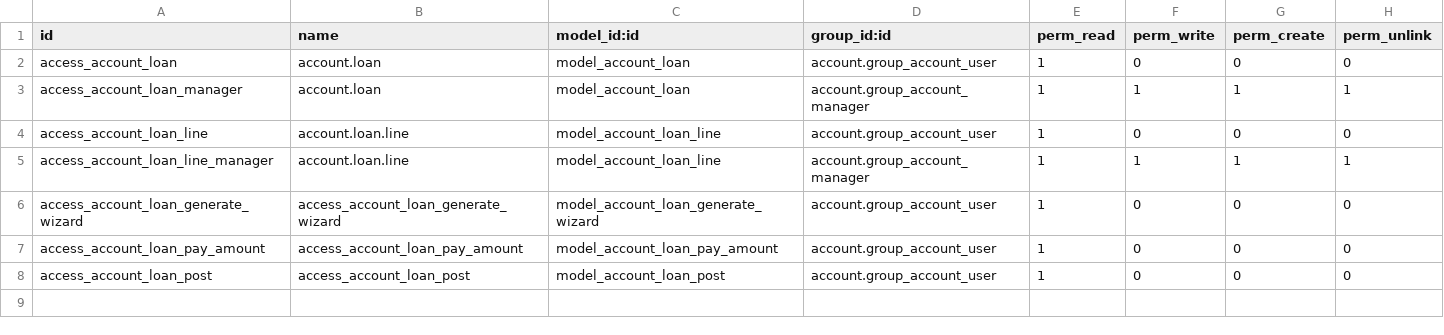
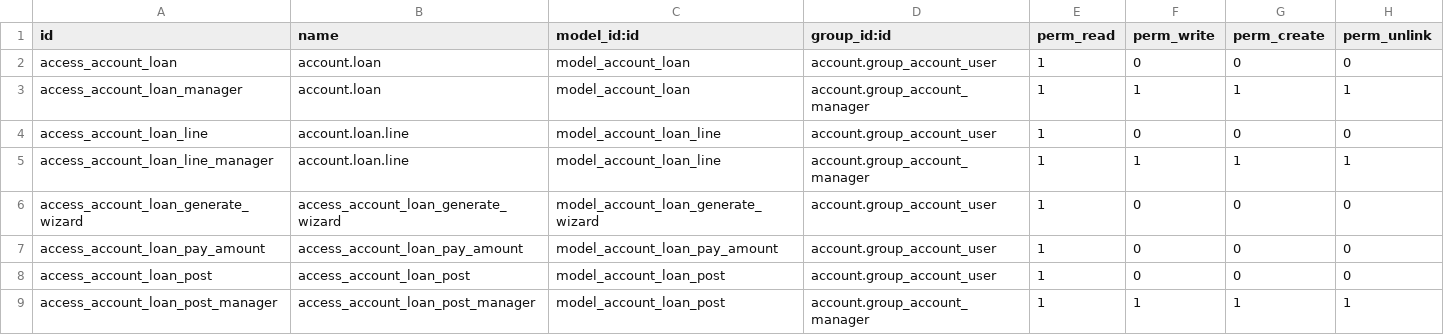
Before and after one commit to BADEP/account-financial-tools, a CSV file: account_loan/security/ir.model.access.csv, drawn as a sheet; the diff names each change by its address in the sheet, - before the commit and + after, or states it on an @@ line.

Commit message:
[FIX] account_loan: missing acl line

```diff
--- a/account_loan/security/ir.model.access.csv
+++ b/account_loan/security/ir.model.access.csv
+row 9: access_account_loan_post_manager | access_account_loan_post_manager | model_account_loan_post | account.group_account_manager | 1 | 1 | 1 | 1
```
